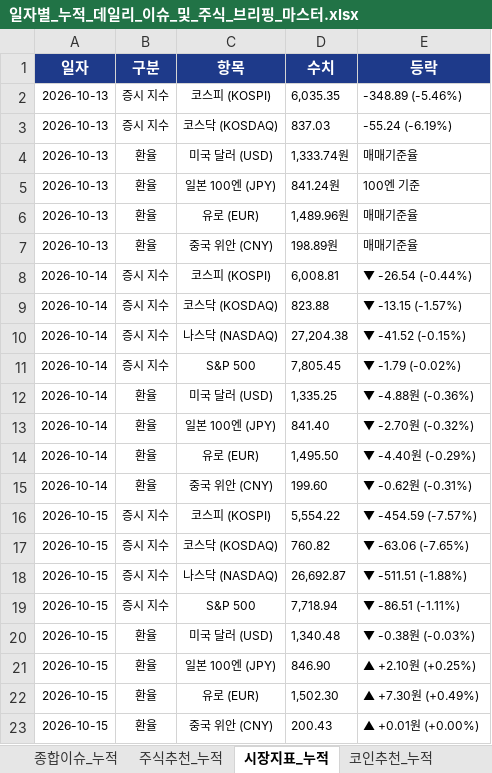
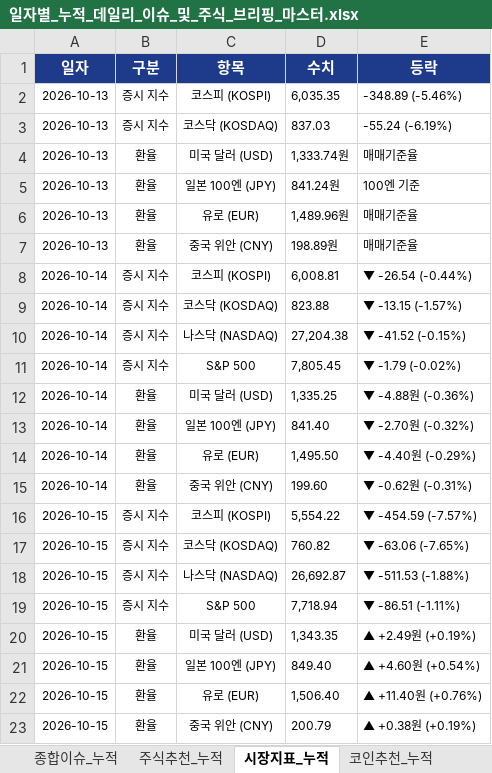
Before and after one commit to leeyulls/py_auto_test, an Excel workbook: reports/일자별_누적_데일리_이슈_및_주식_브리핑_마스터.xlsx, sheet 시장지표_누적, drawn as a sheet; values as stored, in another font and other column widths than the file's, no borders; the diff names each change by its address in the sheet, - before the commit and + after, or states it on an @@ line.

```diff
--- a/reports/일자별_누적_데일리_이슈_및_주식_브리핑_마스터.xlsx (sheet 시장지표_누적)
+++ b/reports/일자별_누적_데일리_이슈_및_주식_브리핑_마스터.xlsx (sheet 시장지표_누적)
-E18 (등락): ▼ -511.51 (-1.88%)
+E18 (등락): ▼ -511.53 (-1.88%)
-D20 (수치): 1,340.48
+D20 (수치): 1,343.35
-E20 (등락): ▼ -0.38원 (-0.03%)
+E20 (등락): ▲ +2.49원 (+0.19%)
-D21 (수치): 846.90
+D21 (수치): 849.40
-E21 (등락): ▲ +2.10원 (+0.25%)
+E21 (등락): ▲ +4.60원 (+0.54%)
-D22 (수치): 1,502.30
+D22 (수치): 1,506.40
-E22 (등락): ▲ +7.30원 (+0.49%)
+E22 (등락): ▲ +11.40원 (+0.76%)
-D23 (수치): 200.43
+D23 (수치): 200.79
-E23 (등락): ▲ +0.01원 (+0.00%)
+E23 (등락): ▲ +0.38원 (+0.19%)
```
Also changed, not shown: sheet 종합이슈_누적, sheet 주식추천_누적, sheet 공식리포트_누적, sheet 특수공시_누적, sheet 코인추천_누적, sheet 추천성과_검증누적, 1 more sheet, 7 other files.
